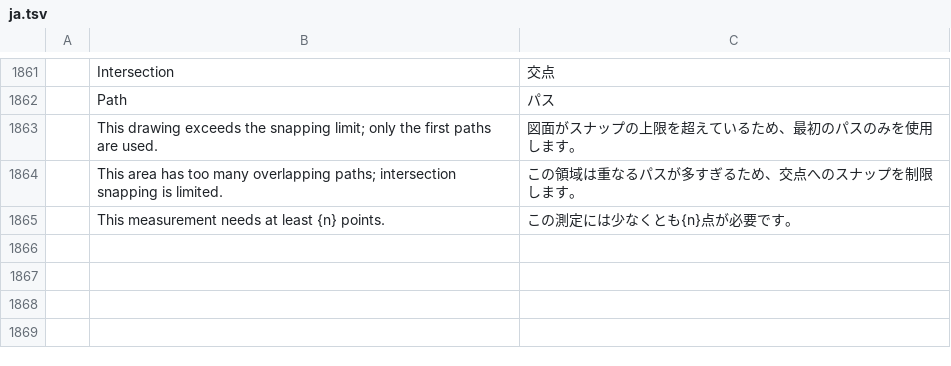
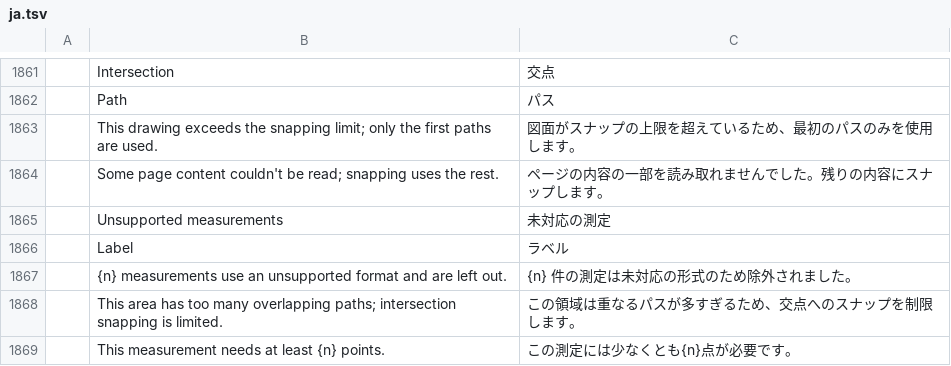
Before and after one commit to excited-raccoon/pdfcraft, a TSV file: crates/ui-egui/src/i18n/ja.tsv, drawn as a sheet; only a part is shown, gaps mark what is left out; the diff names each change by its address in the sheet, - before the commit and + after, or states it on an @@ line.

```diff
--- a/crates/ui-egui/src/i18n/ja.tsv
+++ b/crates/ui-egui/src/i18n/ja.tsv
+row 1864:  | Some page content couldn't be read; snapping uses the rest. | ページの内容の一部を読み取れませんでした。残りの内容にスナップします。
+row 1865:  | Unsupported measurements | 未対応の測定
+row 1866:  | Label | ラベル
+row 1867:  | {n} measurements use an unsupported format and are left out. | {n} 件の測定は未対応の形式のため除外されました。
```
Also changed, not shown: crates/ui-egui/src/i18n/zh-hans.tsv, crates/ui-egui/src/i18n/zh-hant.tsv, 16 other files.
